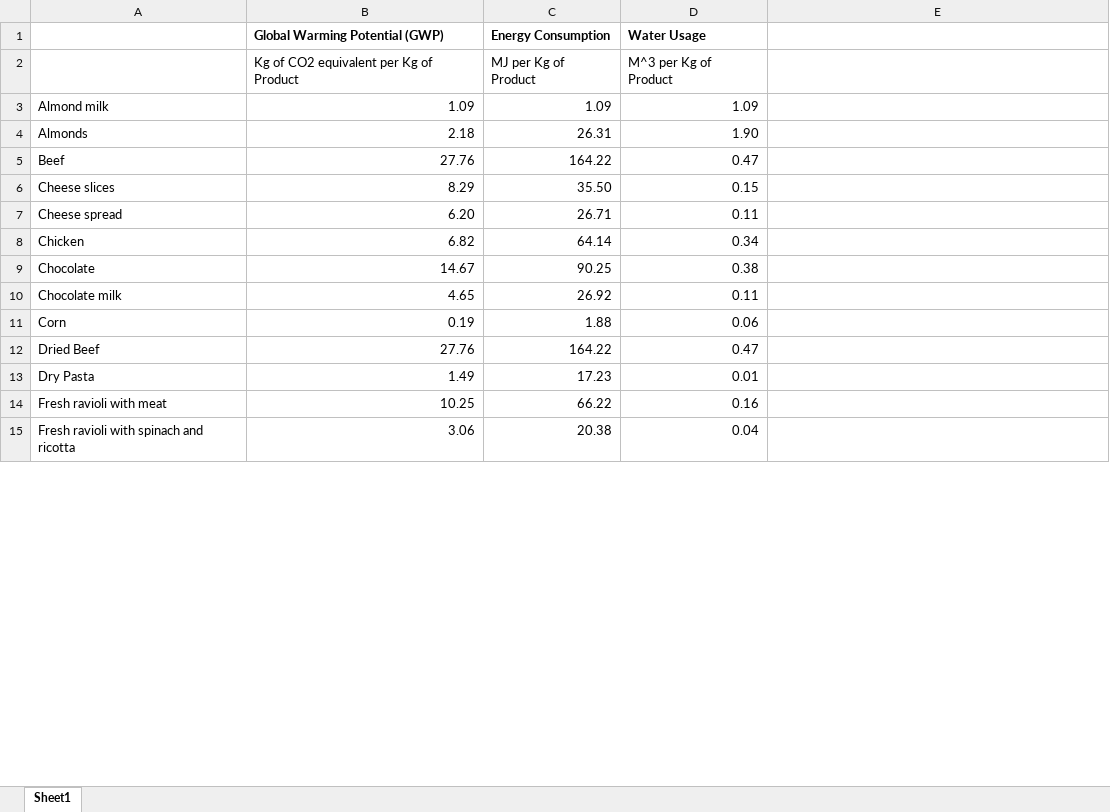
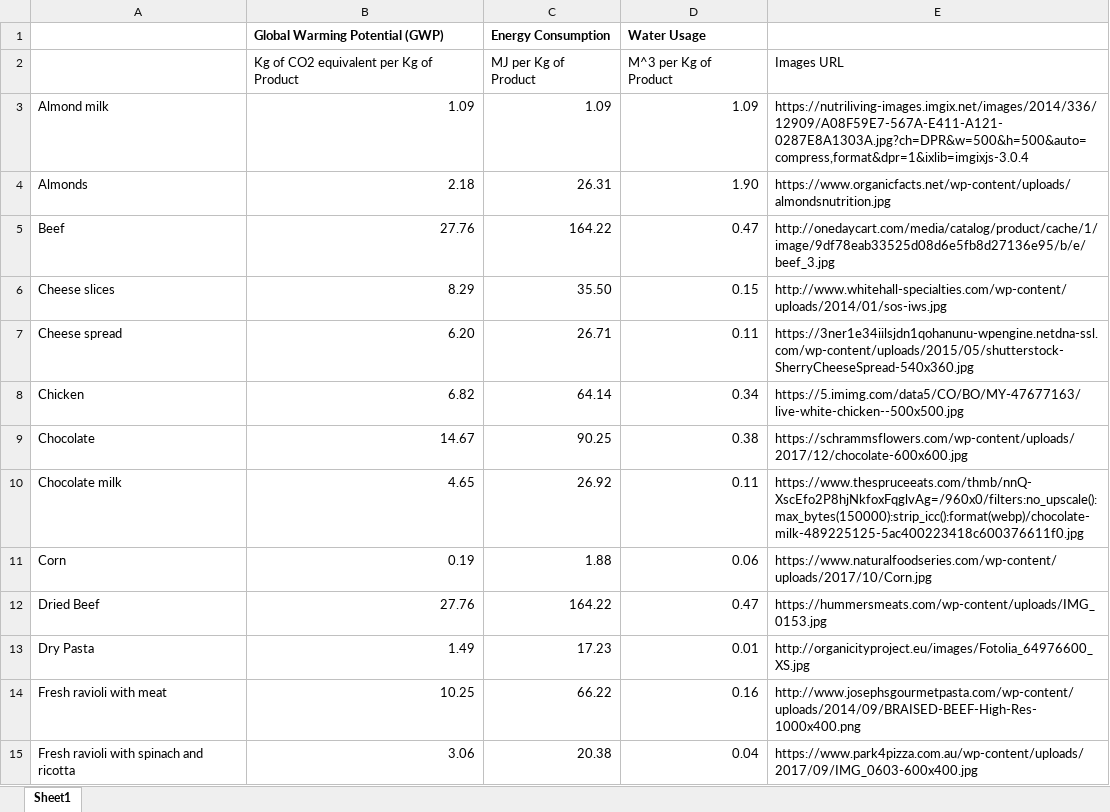
Before and after one commit to sh3raawii/foodie, an Excel workbook: data.xlsx, sheet Sheet1, drawn as a sheet; only a part is shown; values as stored, in another font and other column widths than the file's, no borders; the diff covers the shown part only; the diff names each change by its address in the sheet, - before the commit and + after, or states it on an @@ line.

Commit message:
modify script & data sheet

```diff
--- a/data.xlsx (sheet Sheet1)
+++ b/data.xlsx (sheet Sheet1)
-E2: (empty)
+E2: Images URL
-E3: (empty)
+E3: https://nutriliving-images.imgix.net/images/2014/336/12909/A08F59E7-567A-E411-A121-0287E8A1303A.jpg?ch=DPR&w=500&h=500&auto=compress,format&dpr=1&ixlib=imgixjs-3.0.4
-E4: (empty)
+E4: https://www.organicfacts.net/wp-content/uploads/almondsnutrition.jpg
-E5: (empty)
+E5: http://onedaycart.com/media/catalog/product/cache/1/image/9df78eab33525d08d6e5fb8d27136e95/b/e/beef_3.jpg
-E6: (empty)
+E6: http://www.whitehall-specialties.com/wp-content/uploads/2014/01/sos-iws.jpg
-E7: (empty)
+E7: https://3ner1e34iilsjdn1qohanunu-wpengine.netdna-ssl.com/wp-content/uploads/2015/05/shutterstock-SherryCheeseSpread-540x360.jpg
-E8: (empty)
+E8: https://5.imimg.com/data5/CO/BO/MY-47677163/live-white-chicken--500x500.jpg
-E9: (empty)
+E9: https://schrammsflowers.com/wp-content/uploads/2017/12/chocolate-600x600.jpg
-E10: (empty)
+E10: https://www.thespruceeats.com/thmb/nnQ-XscEfo2P8hjNkfoxFqglvAg=/960x0/filters:no_upscale():max_bytes(150000):strip_icc():format(webp)/chocolate-milk-489225125-5ac400223418c600376611f0.jpg
-E11: (empty)
+E11: https://www.naturalfoodseries.com/wp-content/uploads/2017/10/Corn.jpg
-E12: (empty)
+E12: https://hummersmeats.com/wp-content/uploads/IMG_0153.jpg
-E13: (empty)
+E13: http://organicityproject.eu/images/Fotolia_64976600_XS.jpg
-E14: (empty)
+E14: http://www.josephsgourmetpasta.com/wp-content/uploads/2014/09/BRAISED-BEEF-High-Res-1000x400.png
-E15: (empty)
+E15: https://www.park4pizza.com.au/wp-content/uploads/2017/09/IMG_0603-600x400.jpg
```
Also changed, not shown: 32 edited cells elsewhere in this sheet, 1 other file.
